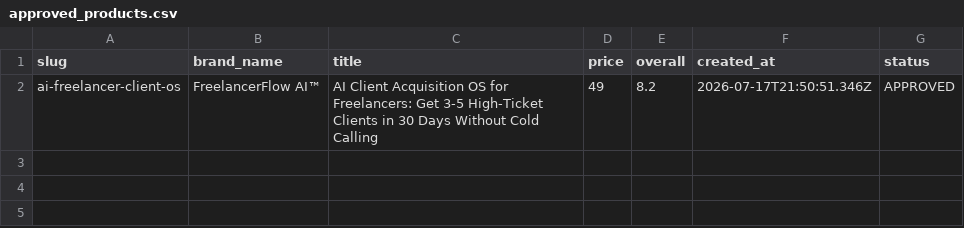
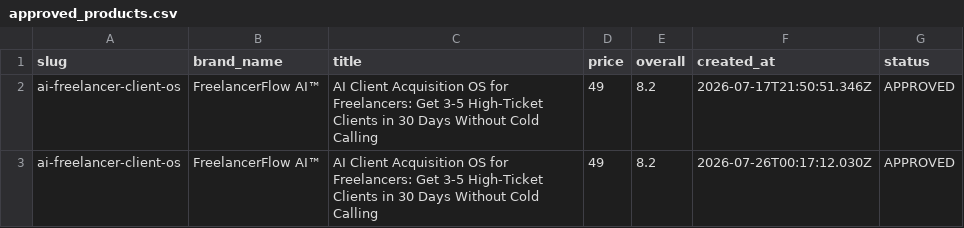
Before and after one commit to okwedavid/agentfinance, a CSV file: digital-factory/catalog/approved_products.csv, drawn as a sheet.

Commit message:
feat: add ai-freelancer-client-os to approved catalog and refresh release manifests

```diff
--- a/digital-factory/catalog/approved_products.csv
+++ b/digital-factory/catalog/approved_products.csv
@@ -2 +2,2 @@ slug,brand_name,title,price,overall,created_at,status
 ai-freelancer-client-os,"FreelancerFlow AI™","AI Client Acquisition OS for Freelancers: Get 3-5 High-Ticket Clients in 30 Days Without Cold Calling",49,8.2,2026-07-17T21:50:51.346Z,APPROVED
+ai-freelancer-client-os,"FreelancerFlow AI™","AI Client Acquisition OS for Freelancers: Get 3-5 High-Ticket Clients in 30 Days Without Cold Calling",49,8.2,2026-07-26T00:17:12.030Z,APPROVED
```
Also changed, not shown: 4 other files.
